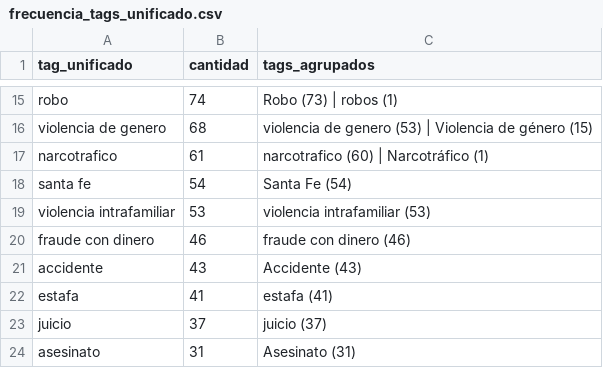
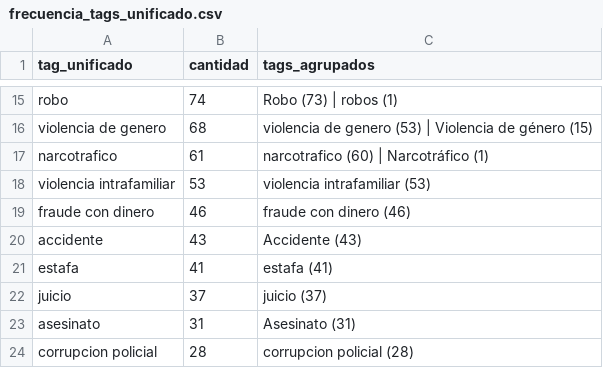
Before and after one commit to julipalma/interior-monitor, a CSV file: data/frecuencia_tags_unificado.csv, drawn as a sheet; only a part is shown, gaps mark what is left out; the shorter side is filled out with more unchanged rows.

```diff
--- a/data/frecuencia_tags_unificado.csv
+++ b/data/frecuencia_tags_unificado.csv
@@ -17,3 +17,2 @@ violencia de genero,68,violencia de genero (53) | Violencia de género (15)
 narcotrafico,61,narcotrafico (60) | Narcotráfico (1)
-santa fe,54,Santa Fe (54)
 violencia intrafamiliar,53,violencia intrafamiliar (53)
```
